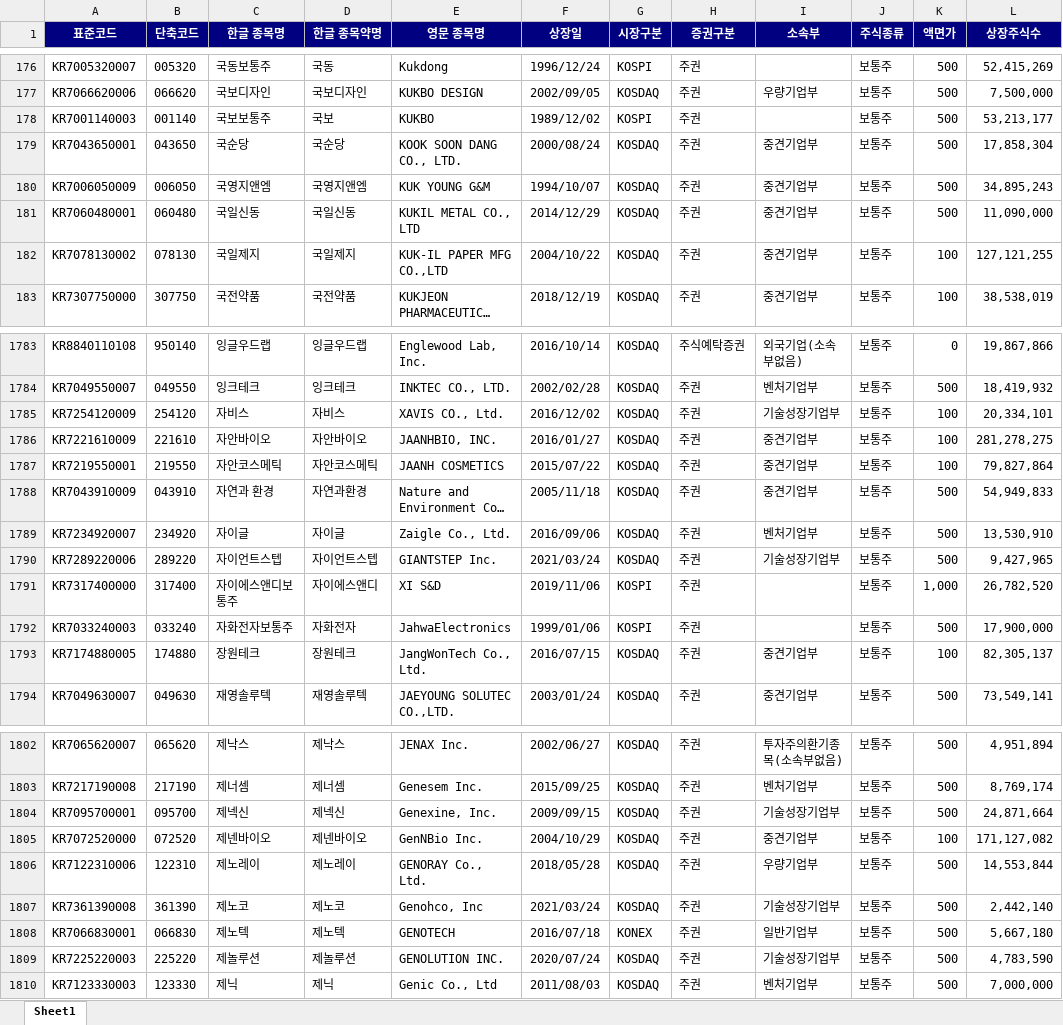
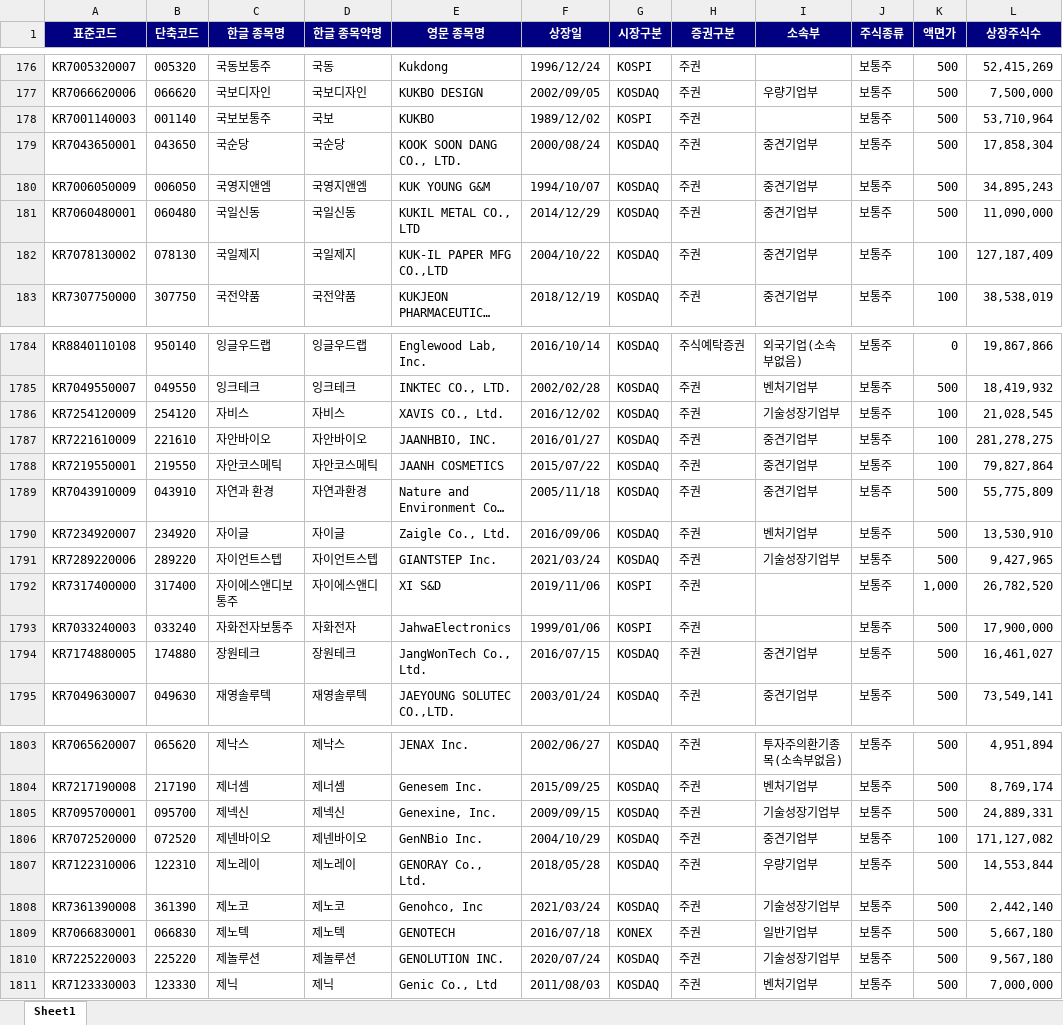
Before and after one commit to cheolgyu/sbp-inp-data, an Excel workbook: corps_basic.xlsx, sheet Sheet1, drawn as a sheet; only a part is shown, gaps mark what is left out; long unchanged cells end in …; values as stored, in another font and other column widths than the file's, no borders; addresses are those after the commit; the diff covers the shown part only; the diff names each change by its address in the sheet, - before the commit and + after, or states it on an @@ line.

```diff
--- a/corps_basic.xlsx (sheet Sheet1)
+++ b/corps_basic.xlsx (sheet Sheet1)
-L178 (상장주식수): 53,213,177
+L178 (상장주식수): 53,710,964
-L182 (상장주식수): 127,121,255
+L182 (상장주식수): 127,187,409
-L1786 (상장주식수): 20,334,101
+L1786 (상장주식수): 21,028,545
-L1789 (상장주식수): 54,949,833
+L1789 (상장주식수): 55,775,809
-K1794 (액면가): 100
+K1794 (액면가): 500
-L1794 (상장주식수): 82,305,137
+L1794 (상장주식수): 16,461,027
-L1805 (상장주식수): 24,871,664
+L1805 (상장주식수): 24,889,331
-L1810 (상장주식수): 4,783,590
+L1810 (상장주식수): 9,567,180
```
Also changed, not shown: 3 added rows, 2 removed rows and 25 edited cells elsewhere in this sheet, 9 other files.
